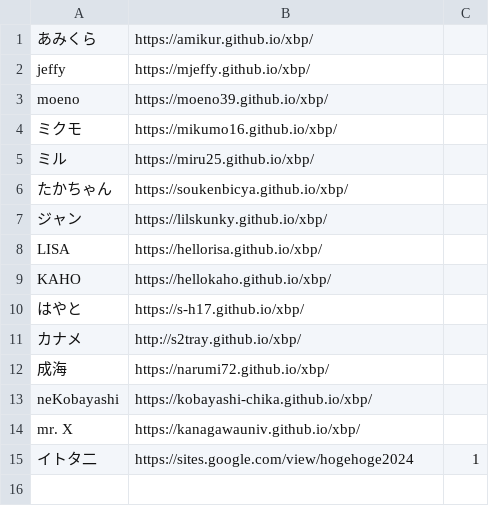
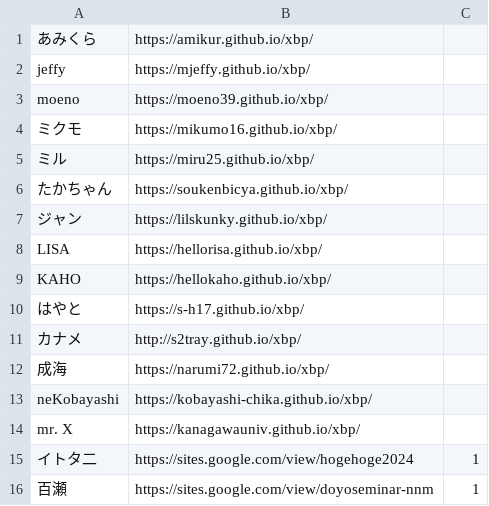
Before and after one commit to kuxbp/xbp, a CSV file: doyolab/15g/link/studentlink.csv, drawn as a sheet.

Commit message:
link

```diff
--- a/doyolab/15g/link/studentlink.csv
+++ b/doyolab/15g/link/studentlink.csv
@@ -15 +15,2 @@ mr. X,https://kanagawauniv.github.io/xbp/
 イトタ二,https://sites.google.com/view/hogehoge2024,1
+百瀬,https://sites.google.com/view/doyoseminar-nnm,1
```
